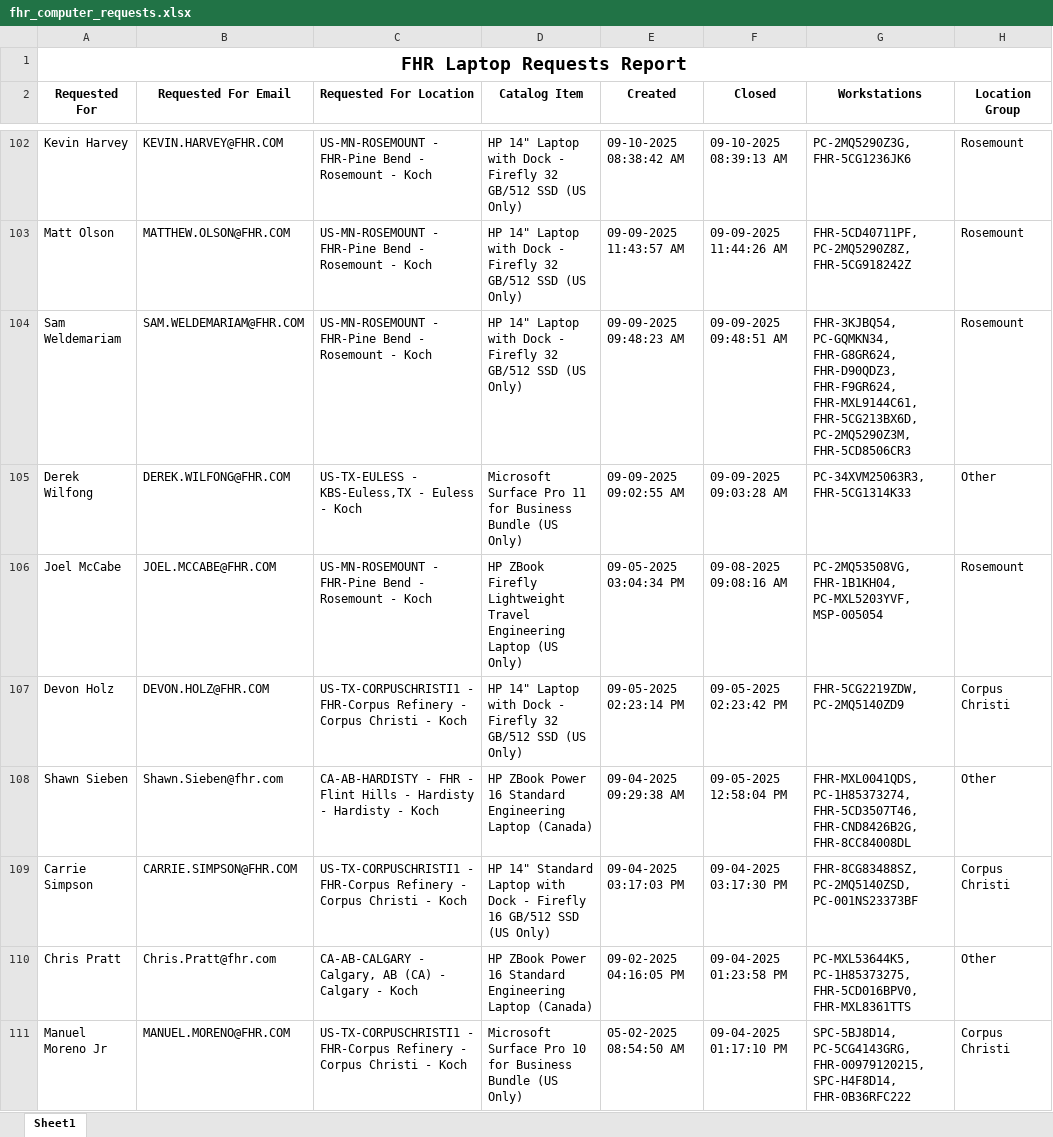
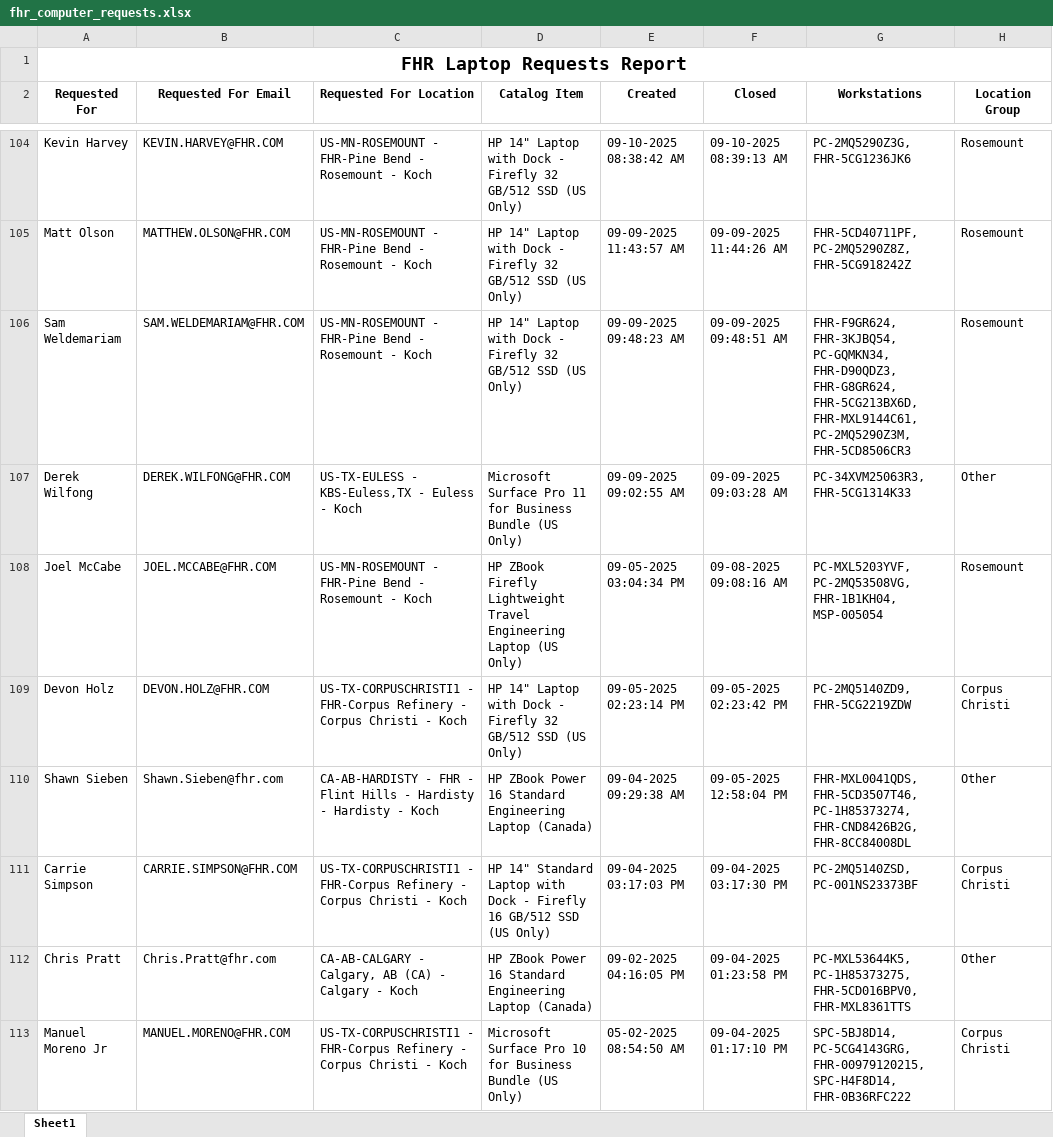
Before and after one commit to ellis-massey-FHR/fhr-device-audit, an Excel workbook: output/fhr_computer_requests.xlsx, sheet Sheet1, drawn as a sheet; only a part is shown, gaps mark what is left out; values as stored, in another font and other column widths than the file's, no borders; charts and pictures not drawn; addresses are those after the commit; the diff covers the shown part only; the diff names each change by its address in the sheet, - before the commit and + after, or states it on an @@ line.

```diff
--- a/output/fhr_computer_requests.xlsx (sheet Sheet1)
+++ b/output/fhr_computer_requests.xlsx (sheet Sheet1)
-G106 (Workstations): FHR-3KJBQ54, PC-GQMKN34, FHR-G8GR624, FHR-D90QDZ3, FHR-F9GR624, FHR-MXL9144C61, FHR-5CG213BX6D, PC-2MQ5290Z3M, FHR-5CD8506CR3
+G106 (Workstations): FHR-F9GR624, FHR-3KJBQ54, PC-GQMKN34, FHR-D90QDZ3, FHR-G8GR624, FHR-5CG213BX6D, FHR-MXL9144C61, PC-2MQ5290Z3M, FHR-5CD8506CR3
-G108 (Workstations): PC-2MQ53508VG, FHR-1B1KH04, PC-MXL5203YVF, MSP-005054
+G108 (Workstations): PC-MXL5203YVF, PC-2MQ53508VG, FHR-1B1KH04, MSP-005054
-G109 (Workstations): FHR-5CG2219ZDW, PC-2MQ5140ZD9
+G109 (Workstations): PC-2MQ5140ZD9, FHR-5CG2219ZDW
-G110 (Workstations): FHR-MXL0041QDS, PC-1H85373274, FHR-5CD3507T46, FHR-CND8426B2G, FHR-8CC84008DL
+G110 (Workstations): FHR-MXL0041QDS, FHR-5CD3507T46, PC-1H85373274, FHR-CND8426B2G, FHR-8CC84008DL
-G111 (Workstations): FHR-8CG83488SZ, PC-2MQ5140ZSD, PC-001NS23373BF
+G111 (Workstations): PC-2MQ5140ZSD, PC-001NS23373BF
```
Also changed, not shown: 2 added rows, 2 removed rows and 28 edited cells elsewhere in this sheet, charts or pictures.
